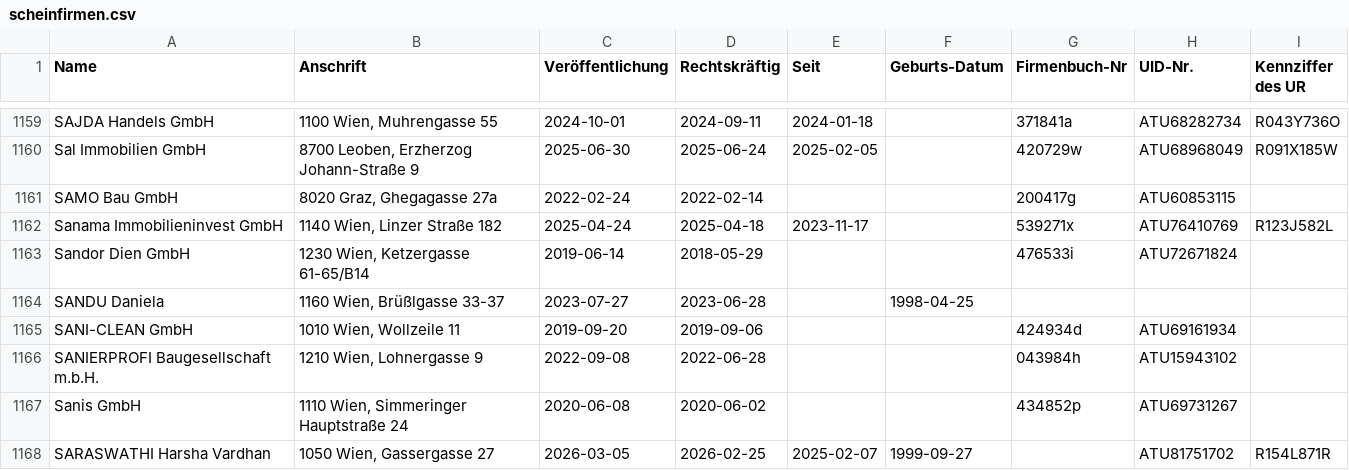
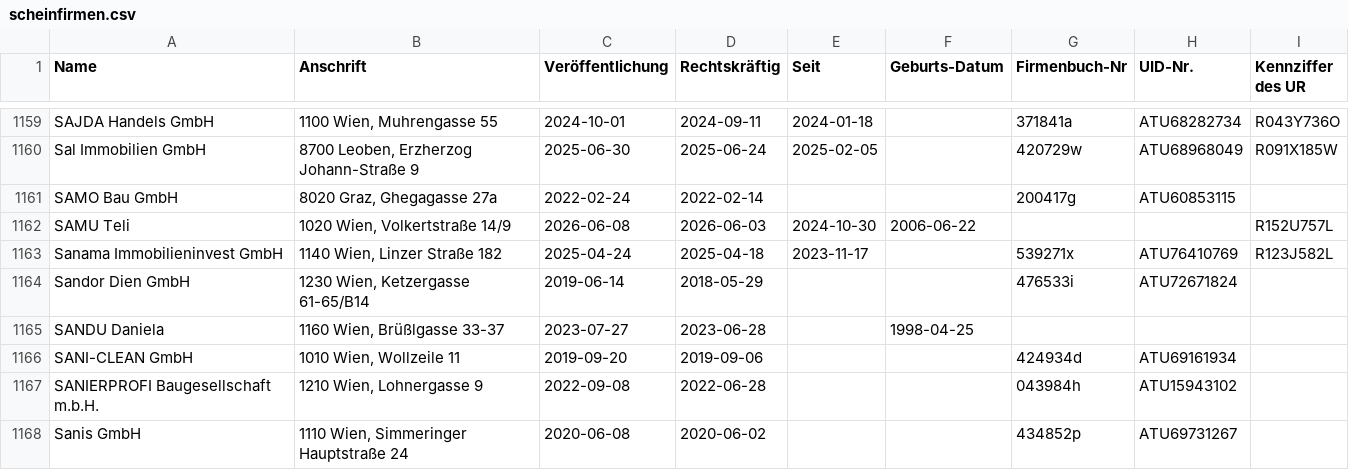
Before and after one commit to arjoma/scheinfirmen-at, a CSV file: data/scheinfirmen.csv, drawn as a sheet; only a part is shown, gaps mark what is left out; the shorter side is filled out with more unchanged rows.

```diff
--- a/data/scheinfirmen.csv
+++ b/data/scheinfirmen.csv
@@ -1161,2 +1161,3 @@ Sal Immobilien GmbH,"8700 Leoben, Erzherzog Johann-Straße 9",2025-06-30,2025-06
 SAMO Bau GmbH,"8020 Graz, Ghegagasse 27a",2022-02-24,2022-02-14,,,200417g,ATU60853115,
+SAMU Teli,"1020 Wien, Volkertstraße 14/9",2026-06-08,2026-06-03,2024-10-30,2006-06-22,,,R152U757L
 Sanama Immobilieninvest GmbH,"1140 Wien, Linzer Straße 182",2025-04-24,2025-04-18,2023-11-17,,539271x,ATU76410769,R123J582L
```
Also changed, not shown: 3 other files.
